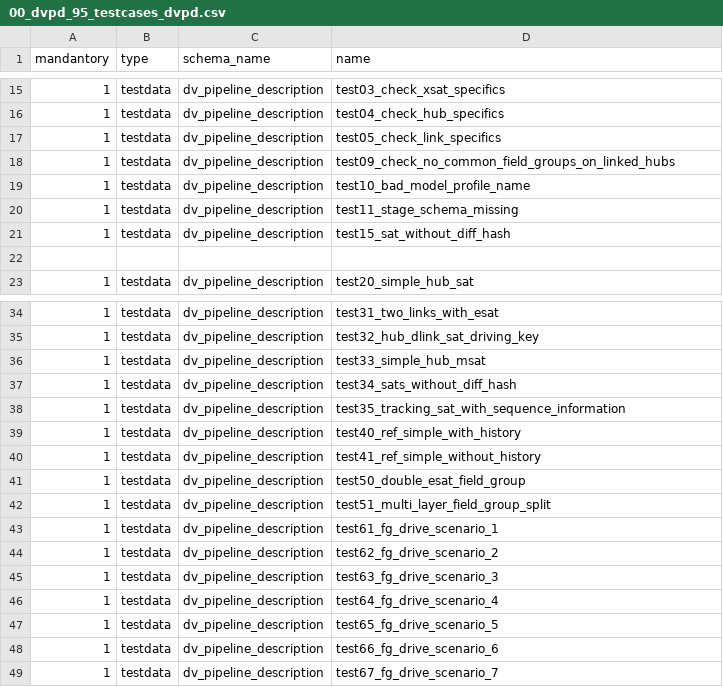
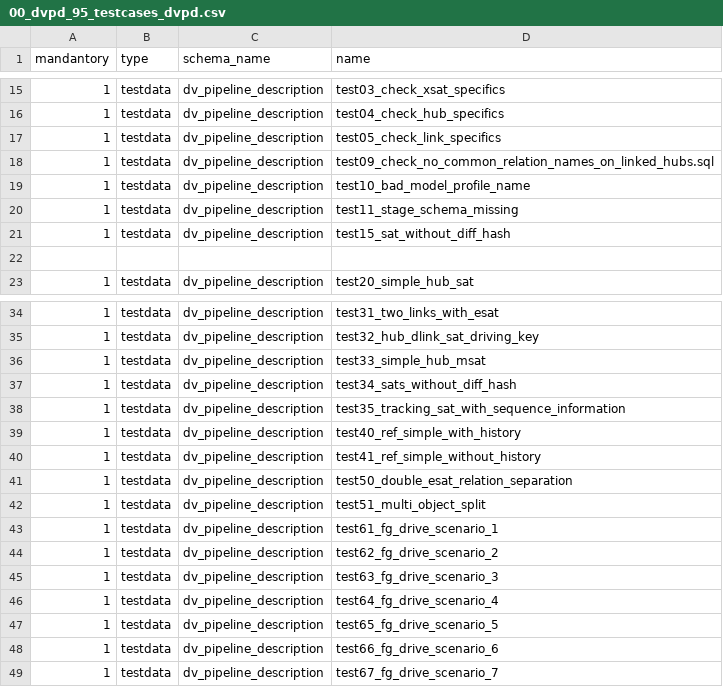
Before and after one commit to cimt-ag/data_vault_pipelinedescription, a CSV file: datamodel/jobless_deployment/00_dvpd_95_testcases_dvpd.csv, drawn as a sheet; only a part is shown, gaps mark what is left out.

Commit message:
More cleaning to migrate from field group to relation concept

```diff
--- a/datamodel/jobless_deployment/00_dvpd_95_testcases_dvpd.csv
+++ b/datamodel/jobless_deployment/00_dvpd_95_testcases_dvpd.csv
@@ -17,3 +17,3 @@ mandantory,type,schema_name,name
 1,testdata,dv_pipeline_description,test05_check_link_specifics
-1,testdata,dv_pipeline_description,test09_check_no_common_field_groups_on_linked_hubs
+1,testdata,dv_pipeline_description,test09_check_no_common_relation_names_on_linked_hubs.sql
 1,testdata,dv_pipeline_description,test10_bad_model_profile_name
@@ -40,4 +40,4 @@ mandantory,type,schema_name,name
 1,testdata,dv_pipeline_description,test41_ref_simple_without_history
-1,testdata,dv_pipeline_description,test50_double_esat_field_group
-1,testdata,dv_pipeline_description,test51_multi_layer_field_group_split
+1,testdata,dv_pipeline_description,test50_double_esat_relation_separation
+1,testdata,dv_pipeline_description,test51_multi_object_split
 1,testdata,dv_pipeline_description,test61_fg_drive_scenario_1
```
Also changed, not shown: datamodel/jobless_deployment/00_dvpd_10_deploy_dvpd_load.csv, 12 other files.
